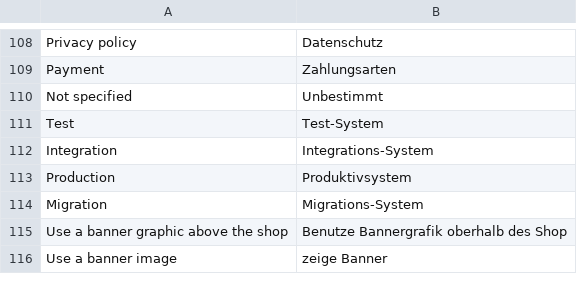
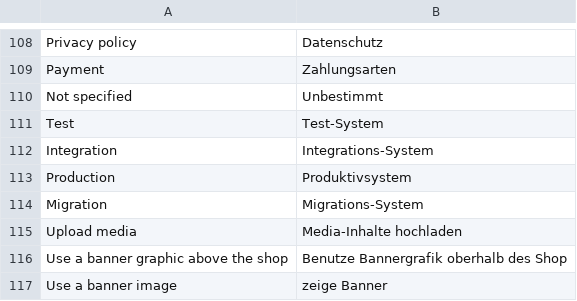
Before and after one commit to b3-it/magento-lts, a CSV file: app/locale/de_DE/Egovs_Base.csv, drawn as a sheet; only a part is shown, gaps mark what is left out.

Commit message:
*Alle :: Media-Speicher : Anpassung des layouts; Übersetzung; 2-Spaltigkeit; Default-Image

```diff
--- a/app/locale/de_DE/Egovs_Base.csv
+++ b/app/locale/de_DE/Egovs_Base.csv
@@ -114,2 +114,3 @@
 "Migration","Migrations-System"
+"Upload media","Media-Inhalte hochladen"
 "Use a banner graphic above the shop","Benutze Bannergrafik oberhalb des Shop"
```
Also changed, not shown: 2 other files.
